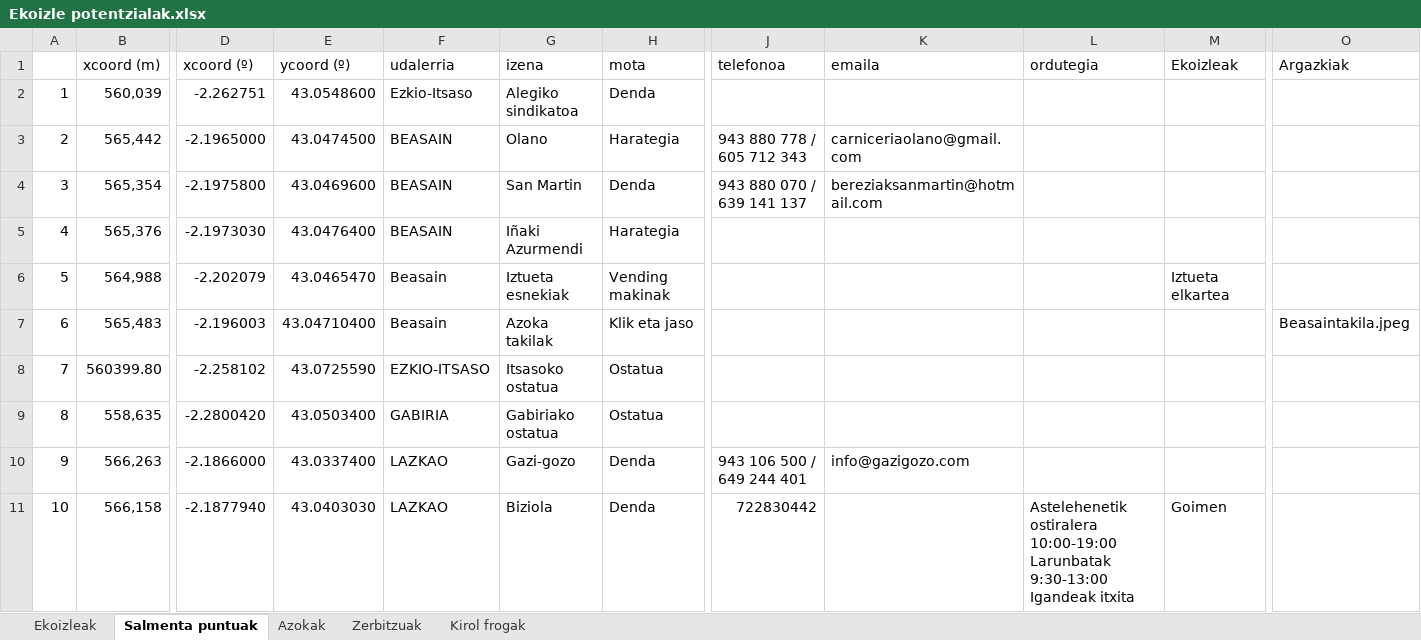
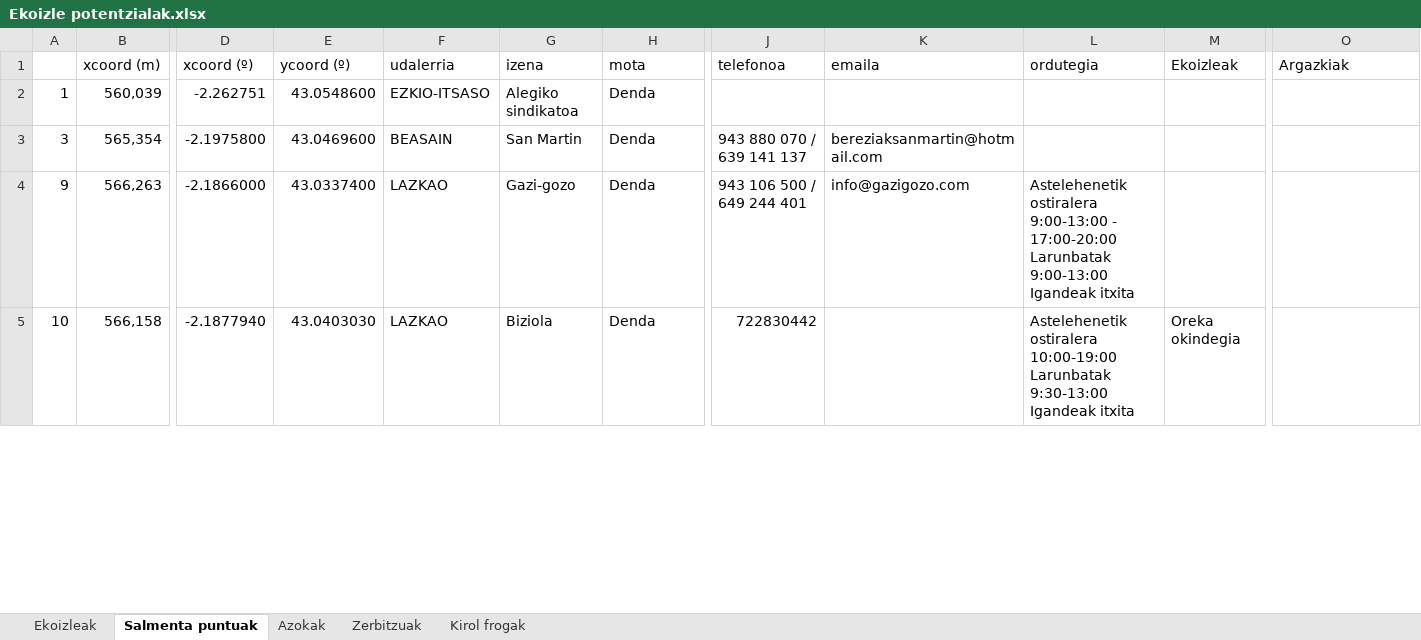
Before and after one commit to iraiasaezdeegilaz/goimen-mapa, an Excel workbook: data/Ekoizle potentzialak.xlsx, sheet Salmenta puntuak, drawn as a sheet; only a part is shown, gaps mark what is left out; values as stored, in another font and other column widths than the file's, no cell formats; removed rows and columns are numbered as before the commit, all else as after; rows hold the shown columns only; ↵ is a line break in a cell; the diff covers the shown part only; the diff names each change by its address in the sheet, - before the commit and + after, or states it on an @@ line.

```diff
--- a/data/Ekoizle potentzialak.xlsx (sheet Salmenta puntuak)
+++ b/data/Ekoizle potentzialak.xlsx (sheet Salmenta puntuak)
-F2 (udalerria): Ezkio-Itsaso
+F2 (udalerria): EZKIO-ITSASO
-row 3: 2 | 565,442 | -2.1965000 | 43.0474500 | BEASAIN | Olano | Harategia | 943 880 778 / 605 712 343 | carniceriaolano@gmail.com
-row 5: 4 | 565,376 | -2.1973030 | 43.0476400 | BEASAIN | Iñaki Azurmendi | Harategia
-row 6: 5 | 564,988 | -2.202079 | 43.0465470 | Beasain | Iztueta esnekiak | Vending makinak |  |  |  | Iztueta elkartea
-row 7: 6 | 565,483 | -2.196003 | 43.04710400 | Beasain | Azoka takilak | Klik eta jaso |  |  |  |  | Beasaintakila.jpeg
-row 8: 7 | 560399.80 | -2.258102 | 43.0725590 | EZKIO-ITSASO | Itsasoko ostatua | Ostatua
-row 9: 8 | 558,635 | -2.2800420 | 43.0503400 | GABIRIA | Gabiriako ostatua | Ostatua
-L4 (ordutegia): (empty)
+L4 (ordutegia): Astelehenetik ostiralera 9:00-13:00 - 17:00-20:00 ↵ Larunbatak 9:00-13:00 ↵ Igandeak itxita
-M5 (Ekoizleak): Goimen
+M5 (Ekoizleak): Oreka okindegia
```
Also changed, not shown: 39 added rows, 24 removed rows, 11 moved rows and 11 edited cells elsewhere in this sheet, sheet Ekoizleak, sheet Zerbitzuak, sheet Azokak, sheet Kirol frogak, cell formats, formulas that keep their value, 5 other files.
